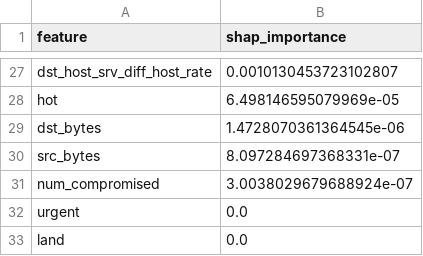
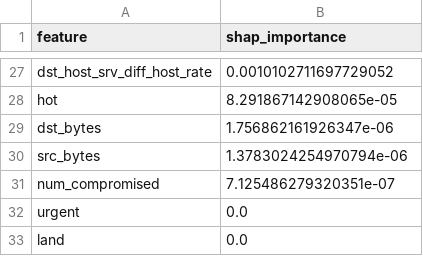
Before and after one commit to Dhyaneswar225/Anomaly-and-Intrusion-Detection-using-AI-for-Cybersecurity, a CSV file: results/shap_feature_importance.csv, drawn as a sheet; only a part is shown, gaps mark what is left out; the diff covers the shown part only; the diff names each change by its address in the sheet, - before the commit and + after, or states it on an @@ line.

```diff
--- a/results/shap_feature_importance.csv
+++ b/results/shap_feature_importance.csv
-B27 (shap_importance): 0.0010130453723102807
+B27 (shap_importance): 0.0010102711697729052
-B28 (shap_importance): 6.498146595079969e-05
+B28 (shap_importance): 8.291867142908065e-05
-B29 (shap_importance): 1.4728070361364545e-06
+B29 (shap_importance): 1.756862161926347e-06
-B30 (shap_importance): 8.097284697368331e-07
+B30 (shap_importance): 1.3783024254970794e-06
-B31 (shap_importance): 3.0038029679688924e-07
+B31 (shap_importance): 7.125486279320351e-07
```
Also changed, not shown: 7 added rows, 7 removed rows and 18 edited cells elsewhere in this file, 5 other files.
